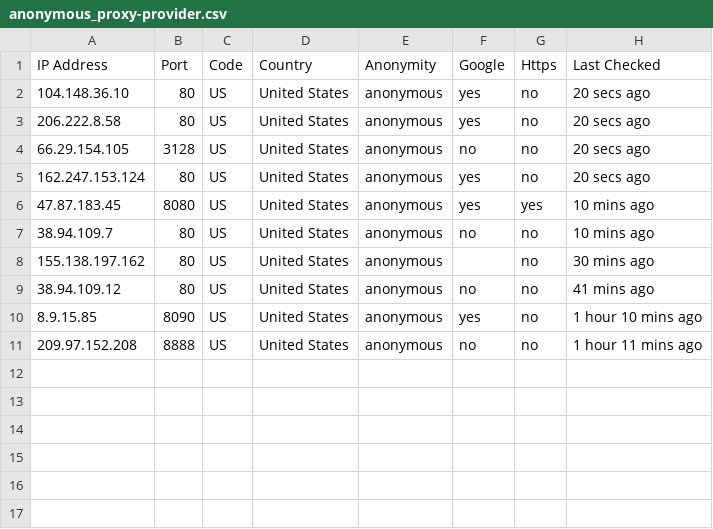
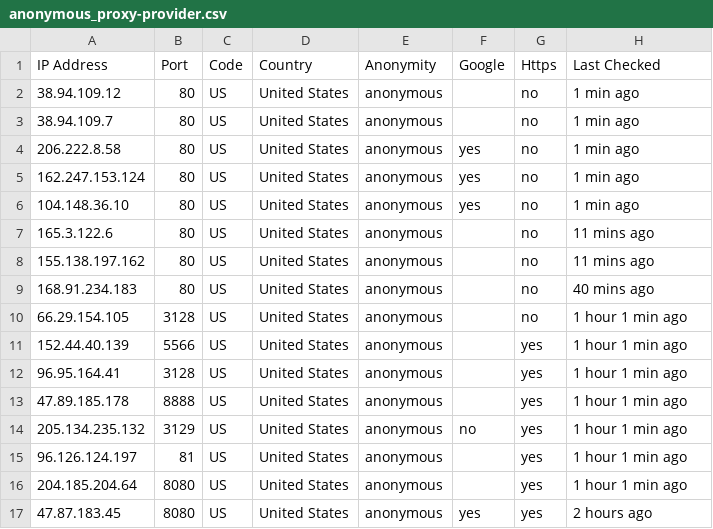
Before and after one commit to zevtyardt/proxy-list, a CSV file: csv/anonymous_proxy-provider.csv, drawn as a sheet.

```diff
--- a/csv/anonymous_proxy-provider.csv
+++ b/csv/anonymous_proxy-provider.csv
@@ -1,11 +1,17 @@
 IP Address,Port,Code,Country,Anonymity,Google,Https,Last Checked
-104.148.36.10,80,US,United States,anonymous,yes,no,20 secs ago
-206.222.8.58,80,US,United States,anonymous,yes,no,20 secs ago
-66.29.154.105,3128,US,United States,anonymous,no,no,20 secs ago
-162.247.153.124,80,US,United States,anonymous,yes,no,20 secs ago
-47.87.183.45,8080,US,United States,anonymous,yes,yes,10 mins ago
-38.94.109.7,80,US,United States,anonymous,no,no,10 mins ago
-155.138.197.162,80,US,United States,anonymous,,no,30 mins ago
-38.94.109.12,80,US,United States,anonymous,no,no,41 mins ago
-8.9.15.85,8090,US,United States,anonymous,yes,no,1 hour 10 mins ago
-209.97.152.208,8888,US,United States,anonymous,no,no,1 hour 11 mins ago
+38.94.109.12,80,US,United States,anonymous,,no,1 min ago
+38.94.109.7,80,US,United States,anonymous,,no,1 min ago
+206.222.8.58,80,US,United States,anonymous,yes,no,1 min ago
+162.247.153.124,80,US,United States,anonymous,yes,no,1 min ago
+104.148.36.10,80,US,United States,anonymous,yes,no,1 min ago
+165.3.122.6,80,US,United States,anonymous,,no,11 mins ago
+155.138.197.162,80,US,United States,anonymous,,no,11 mins ago
+168.91.234.183,80,US,United States,anonymous,,no,40 mins ago
+66.29.154.105,3128,US,United States,anonymous,,no,1 hour 1 min ago
+152.44.40.139,5566,US,United States,anonymous,,yes,1 hour 1 min ago
+96.95.164.41,3128,US,United States,anonymous,,yes,1 hour 1 min ago
+47.89.185.178,8888,US,United States,anonymous,,yes,1 hour 1 min ago
+205.134.235.132,3129,US,United States,anonymous,no,yes,1 hour 1 min ago
+96.126.124.197,81,US,United States,anonymous,,yes,1 hour 1 min ago
+204.185.204.64,8080,US,United States,anonymous,,yes,1 hour 1 min ago
+47.87.183.45,8080,US,United States,anonymous,yes,yes,2 hours ago
```
Also changed, not shown: csv/elite_proxy-provider.csv, csv/http_proxy-provider.csv, 12 other files.
